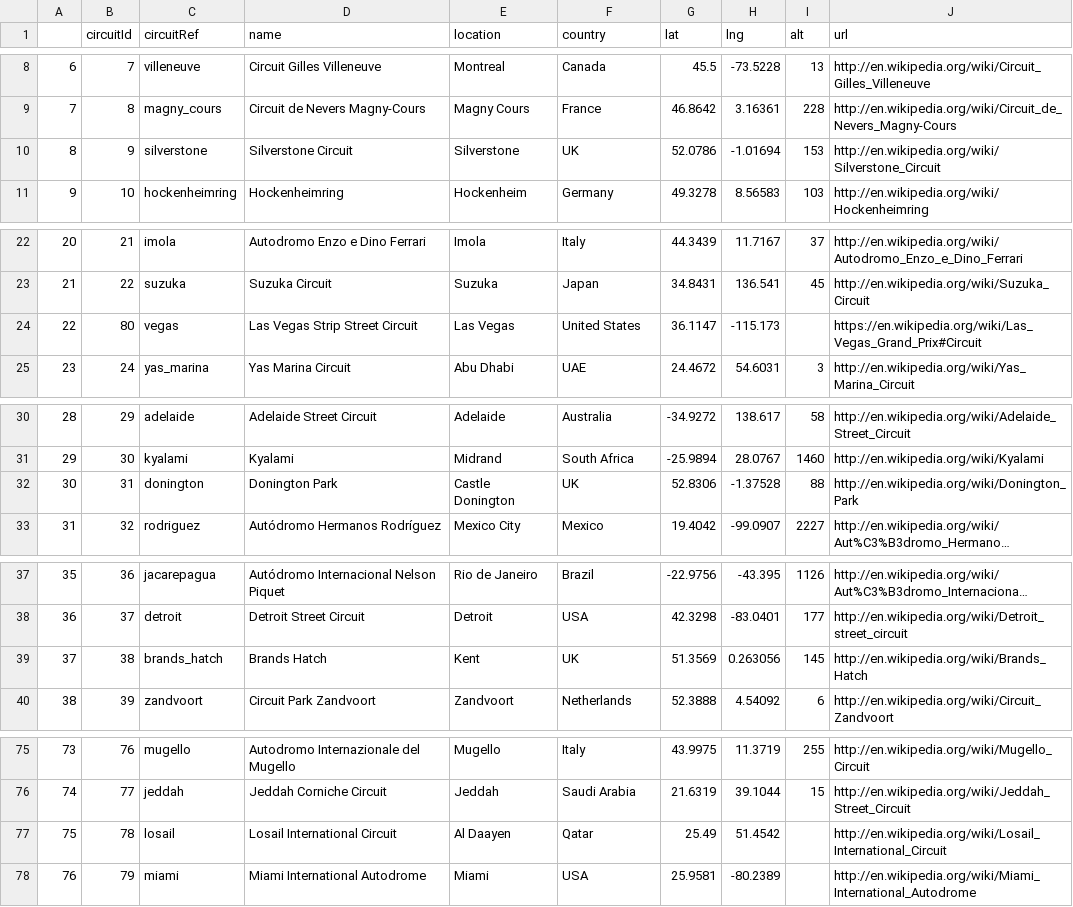
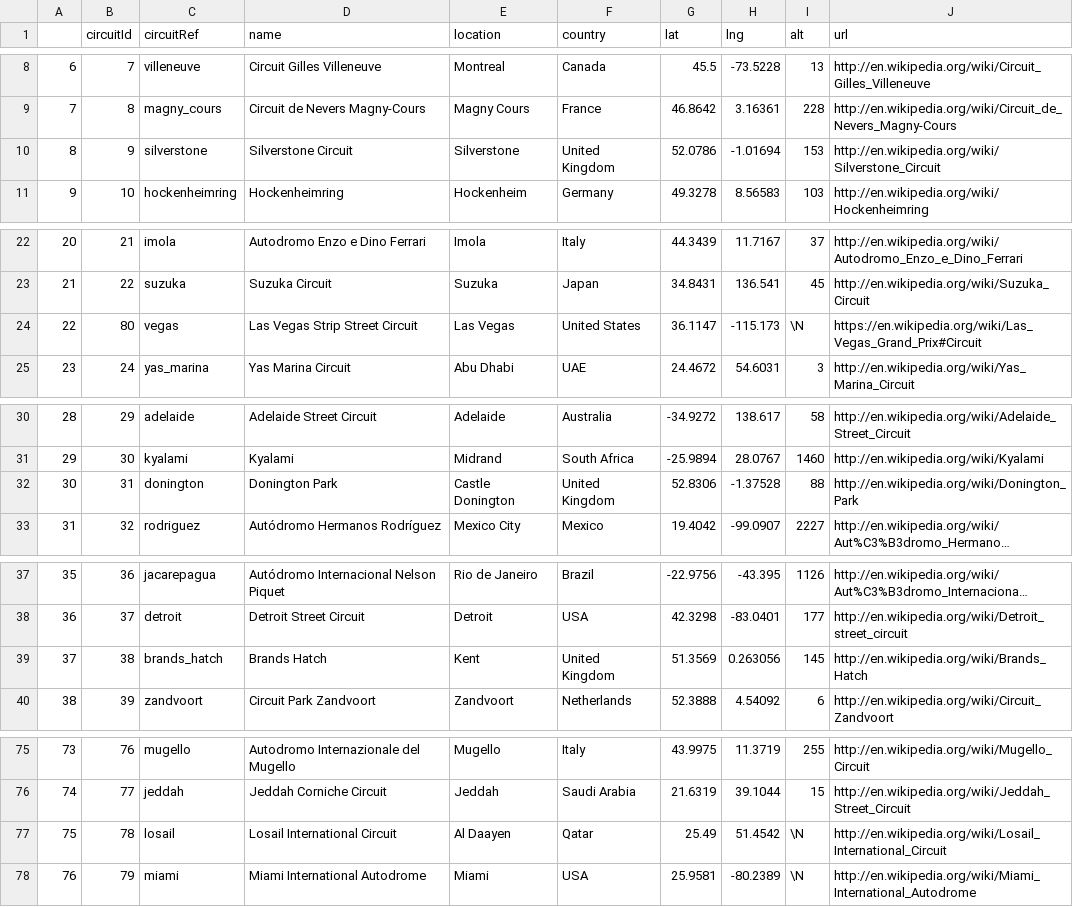
Before and after one commit to lolapawar/qtm151spring2024, a CSV file: lecture_12/data_clean/circuits.csv, drawn as a sheet; only a part is shown, gaps mark what is left out; long unchanged cells end in …; the diff covers the shown part only; the diff names each change by its address in the sheet, - before the commit and + after, or states it on an @@ line.

```diff
--- a/lecture_12/data_clean/circuits.csv
+++ b/lecture_12/data_clean/circuits.csv
-F10 (country): UK
+F10 (country): United Kingdom
-I24 (alt): (empty)
+I24 (alt): \N
-F32 (country): UK
+F32 (country): United Kingdom
-F39 (country): UK
+F39 (country): United Kingdom
-I77:I78 (alt): (empty)
+I77:I78 (alt): \N
```
Also changed, not shown: 1 edited cell elsewhere in this file, 46 other files.
